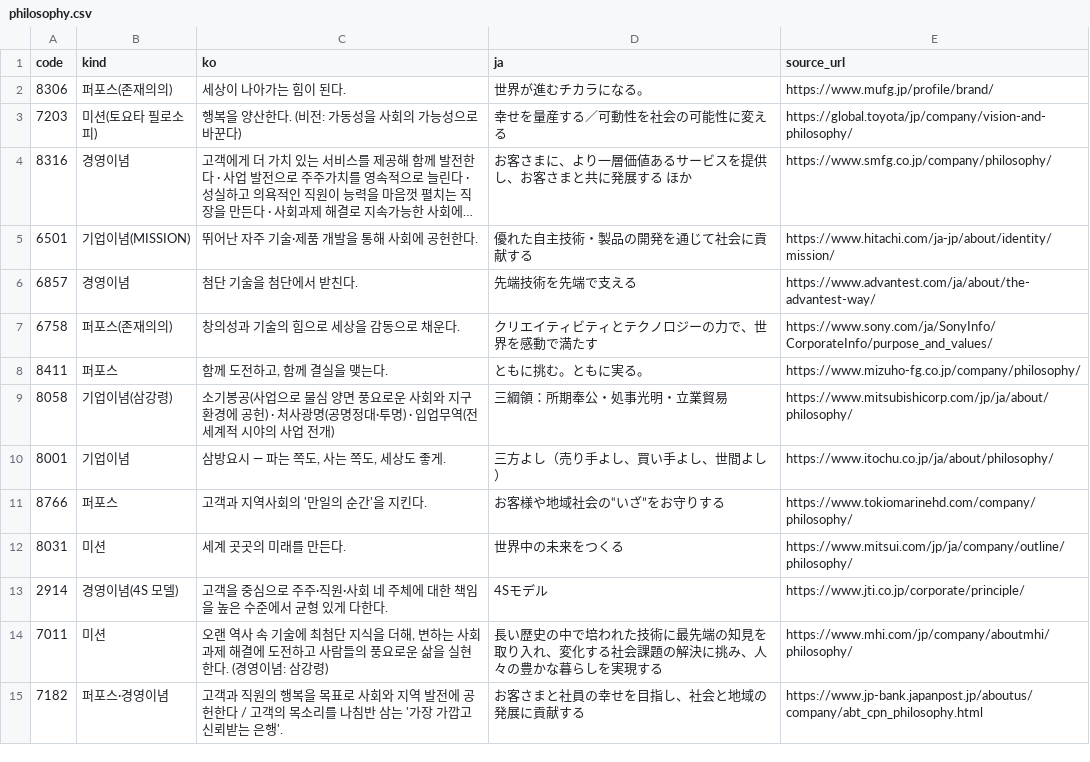
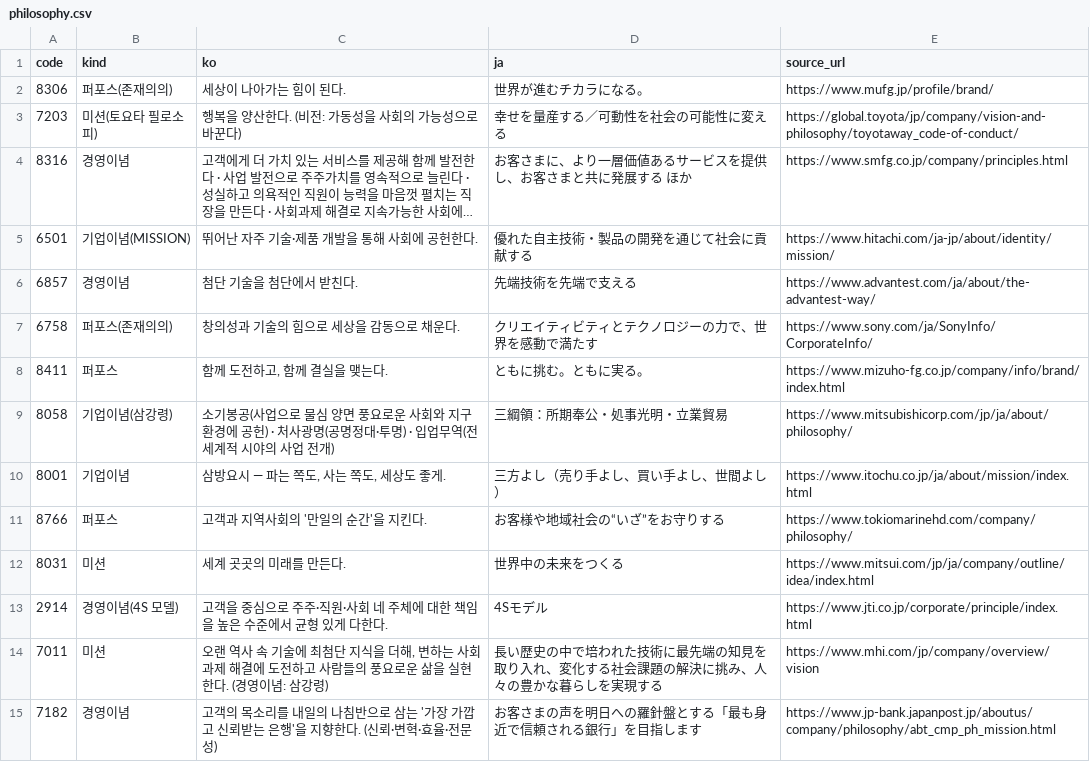
Before and after one commit to ppsy0478-maker/ppsy0478-maker.github.io, a CSV file: dashboard/data/philosophy.csv, drawn as a sheet; only a part is shown; long unchanged cells end in …; the diff covers the shown part only; the diff names each change by its address in the sheet, - before the commit and + after, or states it on an @@ line.

```diff
--- a/dashboard/data/philosophy.csv
+++ b/dashboard/data/philosophy.csv
-E3 (source_url): https://global.toyota/jp/company/vision-and-philosophy/
+E3 (source_url): https://global.toyota/jp/company/vision-and-philosophy/toyotaway_code-of-conduct/
-E4 (source_url): https://www.smfg.co.jp/company/philosophy/
+E4 (source_url): https://www.smfg.co.jp/company/principles.html
-E7 (source_url): https://www.sony.com/ja/SonyInfo/CorporateInfo/purpose_and_values/
+E7 (source_url): https://www.sony.com/ja/SonyInfo/CorporateInfo/
-E8 (source_url): https://www.mizuho-fg.co.jp/company/philosophy/
+E8 (source_url): https://www.mizuho-fg.co.jp/company/info/brand/index.html
-E10 (source_url): https://www.itochu.co.jp/ja/about/philosophy/
+E10 (source_url): https://www.itochu.co.jp/ja/about/mission/index.html
-E12 (source_url): https://www.mitsui.com/jp/ja/company/outline/philosophy/
+E12 (source_url): https://www.mitsui.com/jp/ja/company/outline/idea/index.html
-E13 (source_url): https://www.jti.co.jp/corporate/principle/
+E13 (source_url): https://www.jti.co.jp/corporate/principle/index.html
-E14 (source_url): https://www.mhi.com/jp/company/aboutmhi/philosophy/
+E14 (source_url): https://www.mhi.com/jp/company/overview/vision
-B15 (kind): 퍼포스·경영이념
+B15 (kind): 경영이념
-C15 (ko): 고객과 직원의 행복을 목표로 사회와 지역 발전에 공헌한다 / 고객의 목소리를 나침반 삼는 '가장 가깝고 신뢰받는 은행'.
+C15 (ko): 고객의 목소리를 내일의 나침반으로 삼는 '가장 가깝고 신뢰받는 은행'을 지향한다. (신뢰·변혁·효율·전문성)
-D15 (ja): お客さまと社員の幸せを目指し、社会と地域の発展に貢献する
+D15 (ja): お客さまの声を明日への羅針盤とする「最も身近で信頼される銀行」を目指します
-E15 (source_url): https://www.jp-bank.japanpost.jp/aboutus/company/abt_cpn_philosophy.html
+E15 (source_url): https://www.jp-bank.japanpost.jp/aboutus/company/philosophy/abt_cmp_ph_mission.html
```
Also changed, not shown: 62 edited cells elsewhere in this file, 1 other file.
